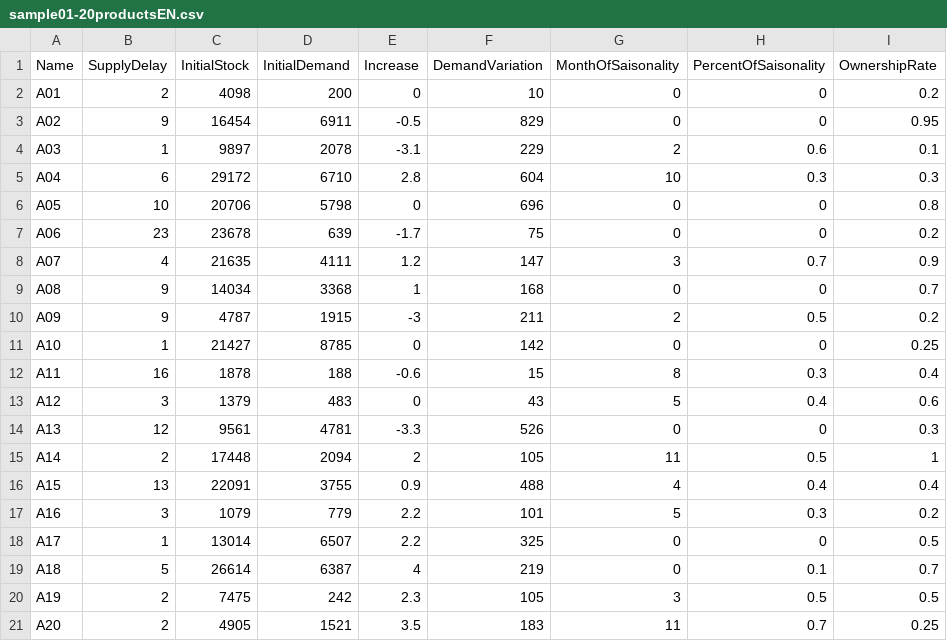
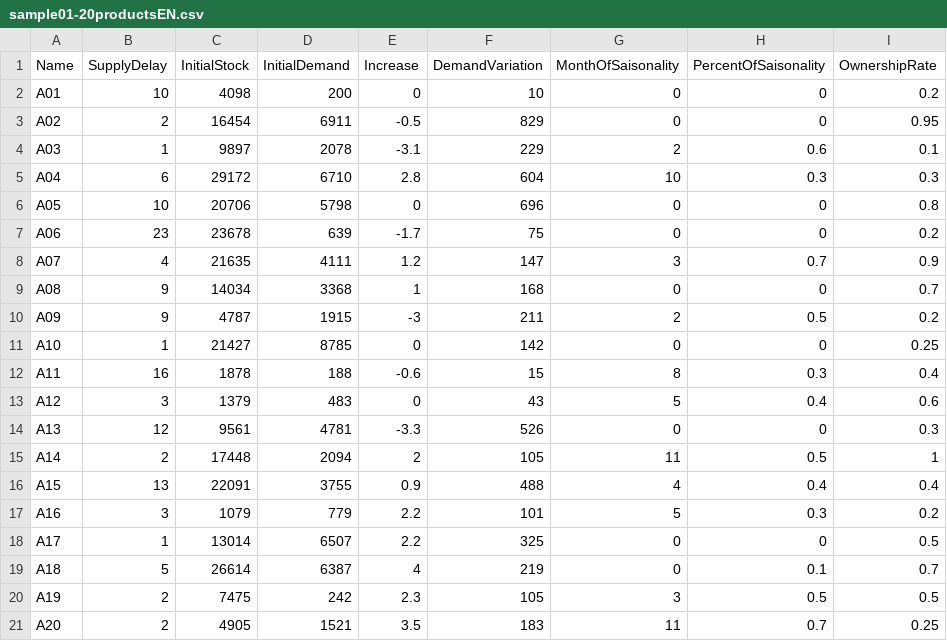
Before and after one commit to Sitiel/wilson_AI, a CSV file: sample01-20productsEN.csv, drawn as a sheet; only a part is shown; the diff names each change by its address in the sheet, - before the commit and + after, or states it on an @@ line.

```diff
--- a/sample01-20productsEN.csv
+++ b/sample01-20productsEN.csv
-B2 (SupplyDelay): 2
+B2 (SupplyDelay): 10
-B3 (SupplyDelay): 9
+B3 (SupplyDelay): 2
```
Also changed, not shown: 1 other file.
